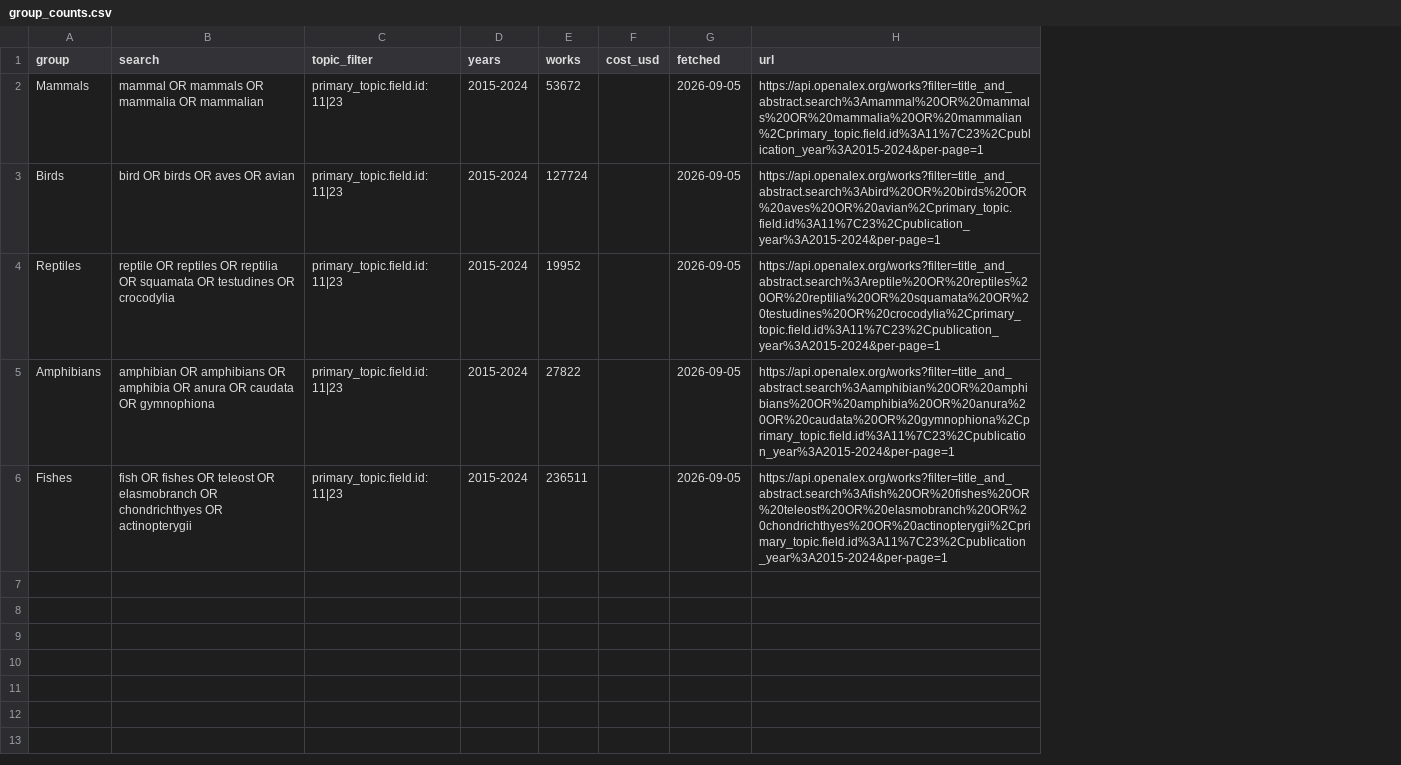
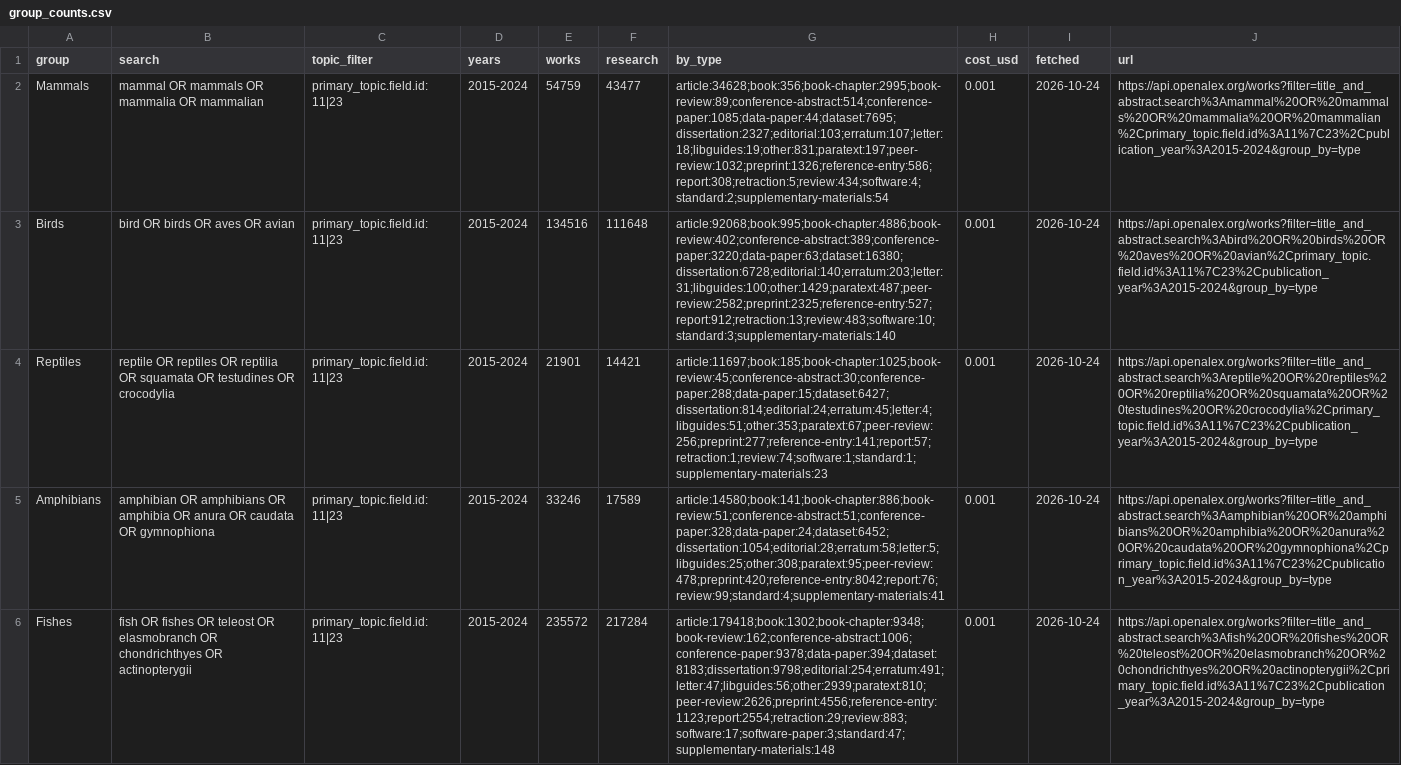
Before and after one commit to andrew-silvestri/andrewsilvestri-source, a CSV file: beauty/data/group_counts.csv, drawn as a sheet; addresses are those after the commit; the diff names each change by its address in the sheet, - before the commit and + after, or states it on an @@ line.

```diff
--- a/beauty/data/group_counts.csv
+++ b/beauty/data/group_counts.csv
+column F (research), rows 2-6: 43477 | 111648 | 14421 | 17589 | 217284
+column G (by_type), rows 2-6: article:34628;book:356;book-chapter:2995;book-review:89;conference-abstract:514;conference-paper:1085;data-paper:44;dataset:7695;dissertation:2327;editorial:103;erratum:107;letter:18;libguides:19;other:831;paratext:197;peer-review:1032;preprint:1326;reference-entry:586;report:308;retraction:5;review:434;software:4;standard:2;supplementary-materials:54 | article:92068;book:995;book-chapter:4886;book-review:402;conference-abstract:389;conference-paper:3220;data-paper:63;dataset:16380;dissertation:6728;editorial:140;erratum:203;letter:31;libguides:100;other:1429;paratext:487;peer-review:2582;preprint:2325;reference-entry:527;report:912;retraction:13;review:483;software:10;standard:3;supplementary-materials:140 | article:11697;book:185;book-chapter:1025;book-review:45;conference-abstract:30;conference-paper:288;data-paper:15;dataset:6427;dissertation:814;editorial:24;erratum:45;letter:4;libguides:51;other:353;paratext:67;peer-review:256;preprint:277;reference-entry:141;report:57;retraction:1;review:74;software:1;standard:1;supplementary-materials:23 | article:14580;book:141;book-chapter:886;book-review:51;conference-abstract:51;conference-paper:328;data-paper:24;dataset:6452;dissertation:1054;editorial:28;erratum:58;letter:5;libguides:25;other:308;paratext:95;peer-review:478;preprint:420;reference-entry:8042;report:76;review:99;standard:4;supplementary-materials:41 | article:179418;book:1302;book-chapter:9348;book-review:162;conference-abstract:1006;conference-paper:9378;data-paper:394;dataset:8183;dissertation:9798;editorial:254;erratum:491;letter:47;libguides:56;other:2939;paratext:810;peer-review:2626;preprint:4556;reference-entry:1123;report:2554;retraction:29;review:883;software:17;software-paper:3;standard:47;supplementary-materials:148
-E2 (works): 53672
+E2 (works): 54759
-H2:H6 (cost_usd): (empty)
+H2:H6 (cost_usd): 0.001
-I2:I6 (fetched): 2026-09-05
+I2:I6 (fetched): 2026-10-24
-J2 (url): https://api.openalex.org/works?filter=title_and_abstract.search%3Amammal%20OR%20mammals%20OR%20mammalia%20OR%20mammalian%2Cprimary_topic.field.id%3A11%7C23%2Cpublication_year%3A2015-2024&per-page=1
+J2 (url): https://api.openalex.org/works?filter=title_and_abstract.search%3Amammal%20OR%20mammals%20OR%20mammalia%20OR%20mammalian%2Cprimary_topic.field.id%3A11%7C23%2Cpublication_year%3A2015-2024&group_by=type
-E3 (works): 127724
+E3 (works): 134516
-J3 (url): https://api.openalex.org/works?filter=title_and_abstract.search%3Abird%20OR%20birds%20OR%20aves%20OR%20avian%2Cprimary_topic.field.id%3A11%7C23%2Cpublication_year%3A2015-2024&per-page=1
+J3 (url): https://api.openalex.org/works?filter=title_and_abstract.search%3Abird%20OR%20birds%20OR%20aves%20OR%20avian%2Cprimary_topic.field.id%3A11%7C23%2Cpublication_year%3A2015-2024&group_by=type
-E4 (works): 19952
+E4 (works): 21901
-J4 (url): https://api.openalex.org/works?filter=title_and_abstract.search%3Areptile%20OR%20reptiles%20OR%20reptilia%20OR%20squamata%20OR%20testudines%20OR%20crocodylia%2Cprimary_topic.field.id%3A11%7C23%2Cpublication_year%3A2015-2024&per-page=1
+J4 (url): https://api.openalex.org/works?filter=title_and_abstract.search%3Areptile%20OR%20reptiles%20OR%20reptilia%20OR%20squamata%20OR%20testudines%20OR%20crocodylia%2Cprimary_topic.field.id%3A11%7C23%2Cpublication_year%3A2015-2024&group_by=type
-E5 (works): 27822
+E5 (works): 33246
-J5 (url): https://api.openalex.org/works?filter=title_and_abstract.search%3Aamphibian%20OR%20amphibians%20OR%20amphibia%20OR%20anura%20OR%20caudata%20OR%20gymnophiona%2Cprimary_topic.field.id%3A11%7C23%2Cpublication_year%3A2015-2024&per-page=1
+J5 (url): https://api.openalex.org/works?filter=title_and_abstract.search%3Aamphibian%20OR%20amphibians%20OR%20amphibia%20OR%20anura%20OR%20caudata%20OR%20gymnophiona%2Cprimary_topic.field.id%3A11%7C23%2Cpublication_year%3A2015-2024&group_by=type
-E6 (works): 236511
+E6 (works): 235572
-J6 (url): https://api.openalex.org/works?filter=title_and_abstract.search%3Afish%20OR%20fishes%20OR%20teleost%20OR%20elasmobranch%20OR%20chondrichthyes%20OR%20actinopterygii%2Cprimary_topic.field.id%3A11%7C23%2Cpublication_year%3A2015-2024&per-page=1
+J6 (url): https://api.openalex.org/works?filter=title_and_abstract.search%3Afish%20OR%20fishes%20OR%20teleost%20OR%20elasmobranch%20OR%20chondrichthyes%20OR%20actinopterygii%2Cprimary_topic.field.id%3A11%7C23%2Cpublication_year%3A2015-2024&group_by=type
```
Also changed, not shown: 40 other files.
